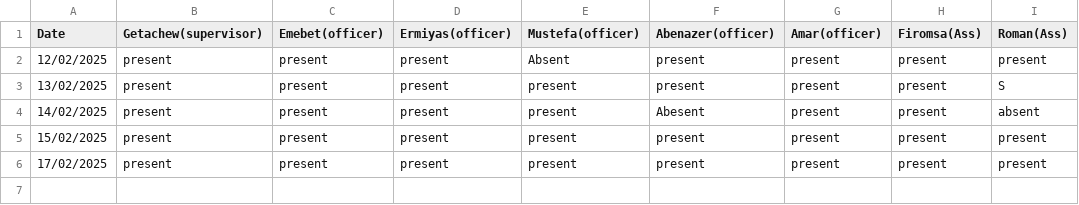
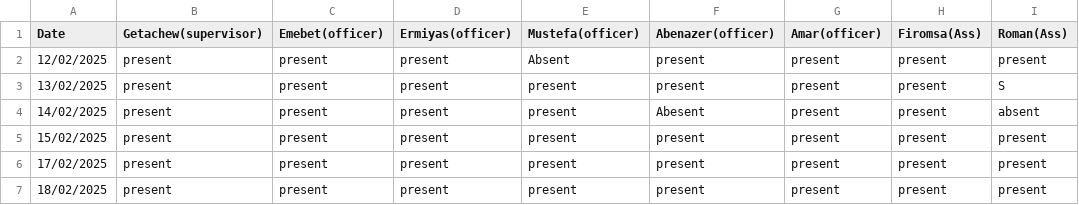
Before and after one commit to kersa-national-id-daily-report/registration_reports, a CSV file: attendance.csv, drawn as a sheet.

Commit message:
Update attendance.csv

```diff
--- a/attendance.csv
+++ b/attendance.csv
@@ -6 +6,2 @@ Date,Getachew(supervisor),Emebet(officer),Ermiyas(officer),Mustefa(officer),Aben
 17/02/2025,present,present,present,present,present,present,present,present
+18/02/2025,present,present,present,present,present,present,present,present
```
